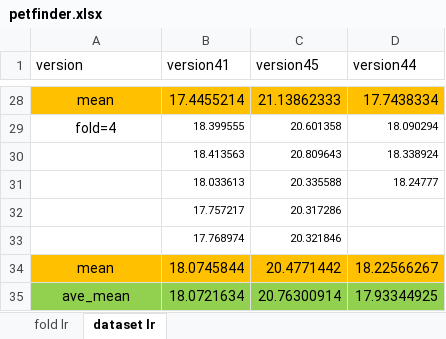
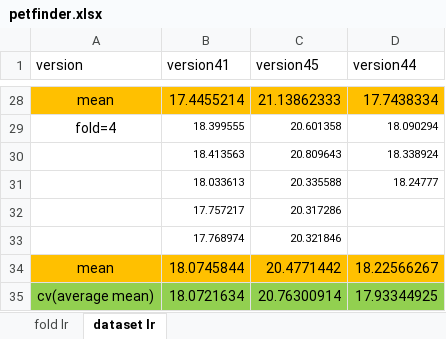
Before and after one commit to ALuckyDeer/LearningDataSorting, an Excel workbook: kaggle_excel/petfinder.xlsx, sheet dataset lr, drawn as a sheet; only a part is shown, gaps mark what is left out; values as stored, in another font and other column widths than the file's, no borders; charts and pictures and table styles not drawn; the diff names each change by its address in the sheet, - before the commit and + after, or states it on an @@ line.

Commit message:
update excels

```diff
--- a/kaggle_excel/petfinder.xlsx (sheet dataset lr)
+++ b/kaggle_excel/petfinder.xlsx (sheet dataset lr)
-A35 (version): ave_mean
+A35 (version): cv(average mean)
```
Also changed, not shown: sheet fold lr.
